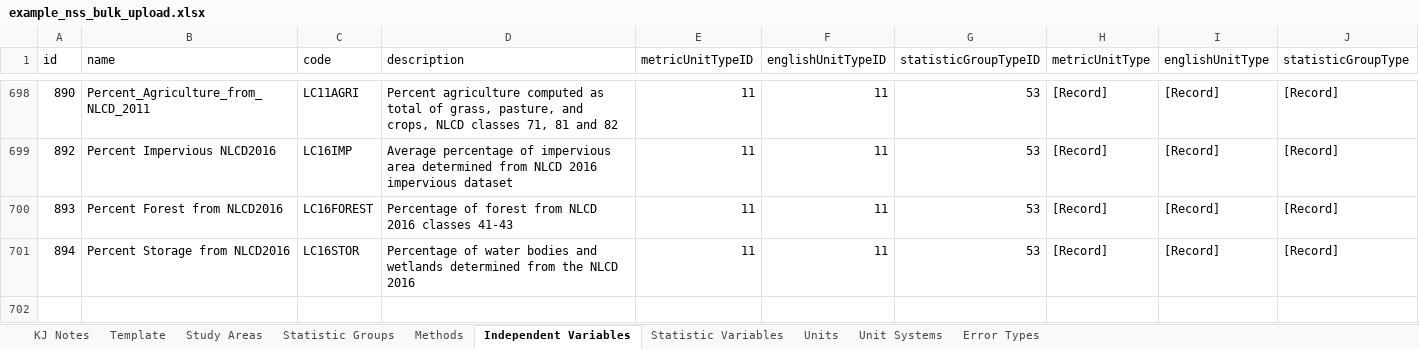
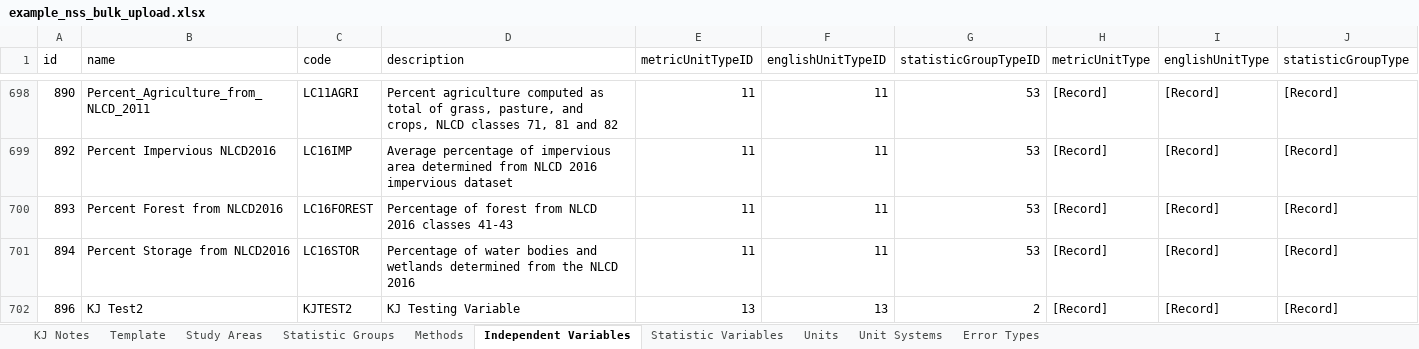
Before and after one commit to USGS-WiM/NSS, an Excel workbook: src/assets/example_nss_bulk_upload.xlsx, sheet Independent Variables, drawn as a sheet; only a part is shown, gaps mark what is left out; values as stored, in another font and other column widths than the file's, no borders; table styles not drawn; the diff names each change by its address in the sheet, - before the commit and + after, or states it on an @@ line.

```diff
--- a/src/assets/example_nss_bulk_upload.xlsx (sheet Independent Variables)
+++ b/src/assets/example_nss_bulk_upload.xlsx (sheet Independent Variables)
+row 702: 896 | KJ Test2 | KJTEST2 | KJ Testing Variable | 13 | 13 | 2 | [Record] | [Record] | [Record]
```
Also changed, not shown: sheet Template, sheet Study Areas, 3 other files.
